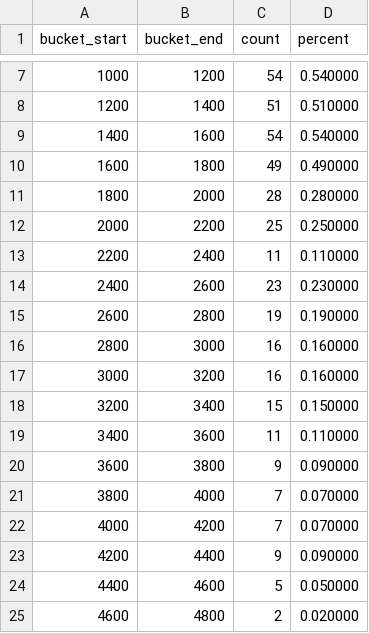
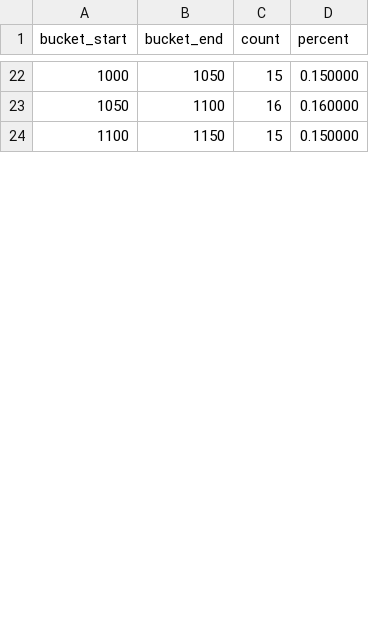
Before and after one commit to cdennison/bankdicegame, a CSV file: docs/design/artifacts/learn-plots/oracle-score-distribution-1-round-linear.csv, drawn as a sheet; only a part is shown, gaps mark what is left out; the diff covers the shown part only.

```diff
--- a/docs/design/artifacts/learn-plots/oracle-score-distribution-1-round-linear.csv
+++ b/docs/design/artifacts/learn-plots/oracle-score-distribution-1-round-linear.csv
@@ -7,19 +22,3 @@ bucket_start,bucket_end,count,percent
-1000,1200,54,0.540000
-1200,1400,51,0.510000
-1400,1600,54,0.540000
-1600,1800,49,0.490000
-1800,2000,28,0.280000
-2000,2200,25,0.250000
-2200,2400,11,0.110000
-2400,2600,23,0.230000
-2600,2800,19,0.190000
-2800,3000,16,0.160000
-3000,3200,16,0.160000
-3200,3400,15,0.150000
-3400,3600,11,0.110000
-3600,3800,9,0.090000
-3800,4000,7,0.070000
-4000,4200,7,0.070000
-4200,4400,9,0.090000
-4400,4600,5,0.050000
-4600,4800,2,0.020000
+1000,1050,15,0.150000
+1050,1100,16,0.160000
+1100,1150,15,0.150000
```
Also changed, not shown: 16 added rows, 9 removed rows and 15 edited cells elsewhere in this file, 37 other files.
